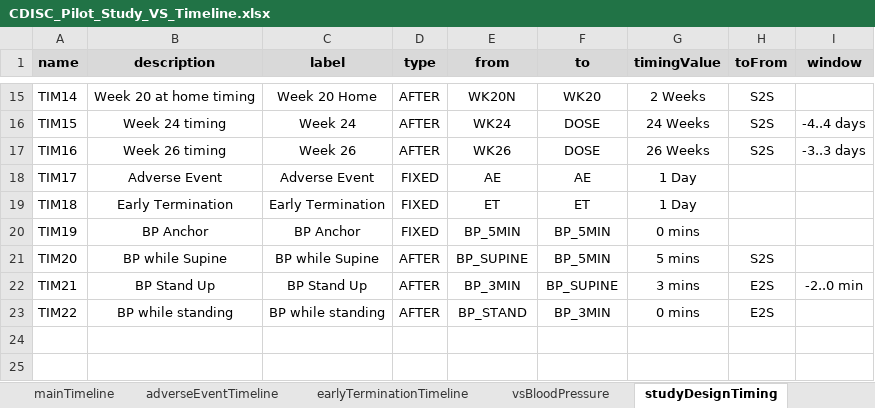
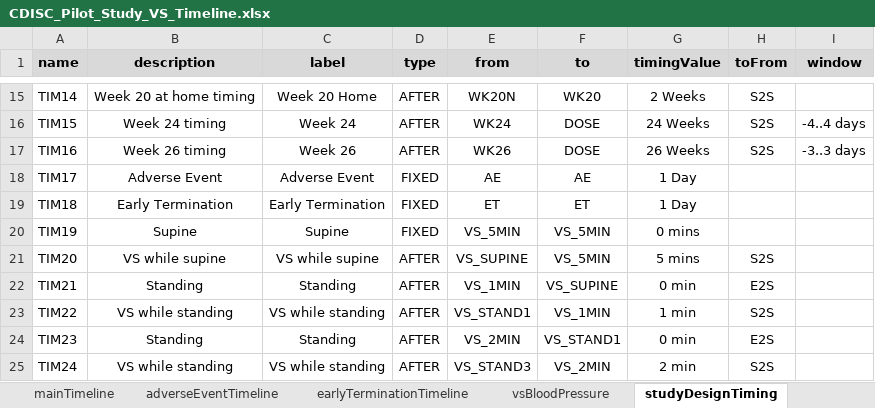
Before and after one commit to data4knowledge/usdm_data, an Excel workbook: test_data/CDISC_Pilot_Study_VS_Timeline.xlsx, sheet studyDesignTiming, drawn as a sheet; only a part is shown, gaps mark what is left out; values as stored, in another font and other column widths than the file's, no borders; the diff names each change by its address in the sheet, - before the commit and + after, or states it on an @@ line.

```diff
--- a/test_data/CDISC_Pilot_Study_VS_Timeline.xlsx (sheet studyDesignTiming)
+++ b/test_data/CDISC_Pilot_Study_VS_Timeline.xlsx (sheet studyDesignTiming)
-B20 (description): BP Anchor
+B20 (description): Supine
-C20 (label): BP Anchor
+C20 (label): Supine
-E20 (from): BP_5MIN
+E20 (from): VS_5MIN
-F20:F21 (to): BP_5MIN
+F20:F21 (to): VS_5MIN
-B21 (description): BP while Supine
+B21 (description): VS while supine
-C21 (label): BP while Supine
+C21 (label): VS while supine
-E21 (from): BP_SUPINE
+E21 (from): VS_SUPINE
-B22 (description): BP Stand Up
+B22 (description): Standing
-C22 (label): BP Stand Up
+C22 (label): Standing
-E22 (from): BP_3MIN
+E22 (from): VS_1MIN
-F22 (to): BP_SUPINE
+F22 (to): VS_SUPINE
-G22 (timingValue): 3 mins
+G22 (timingValue): 0 min
-I22 (window): -2..0 min
+I22 (window): (empty)
-B23 (description): BP while standing
+B23 (description): VS while standing
-C23 (label): BP while standing
+C23 (label): VS while standing
-E23 (from): BP_STAND
+E23 (from): VS_STAND1
-F23 (to): BP_3MIN
+F23 (to): VS_1MIN
-G23 (timingValue): 0 mins
+G23 (timingValue): 1 min
-H23 (toFrom): E2S
+H23 (toFrom): S2S
+row 24: TIM23 | Standing | Standing | AFTER | VS_2MIN | VS_STAND1 | 0 min | E2S
+row 25: TIM24 | VS while standing | VS while standing | AFTER | VS_STAND3 | VS_2MIN | 2 min | S2S
```
Also changed, not shown: sheet vsBloodPressure, sheet studyDesignActivities, sheet studyDesignPopulations, sheet studyDesign, sheet studyDesignProcedures, sheet studyDesignEstimands, 1 more sheet, other sheet tabs, 4 other files.
